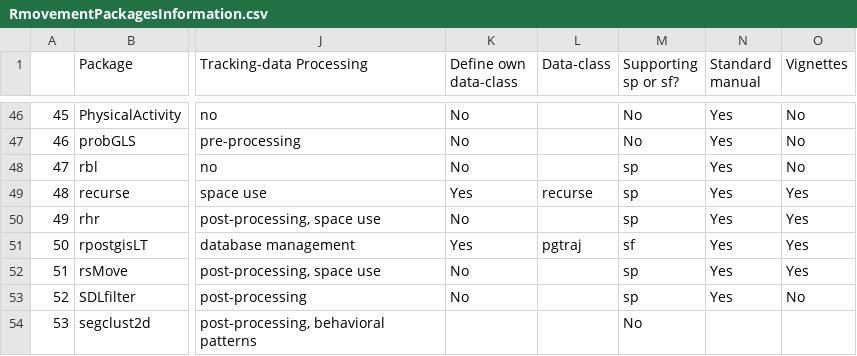
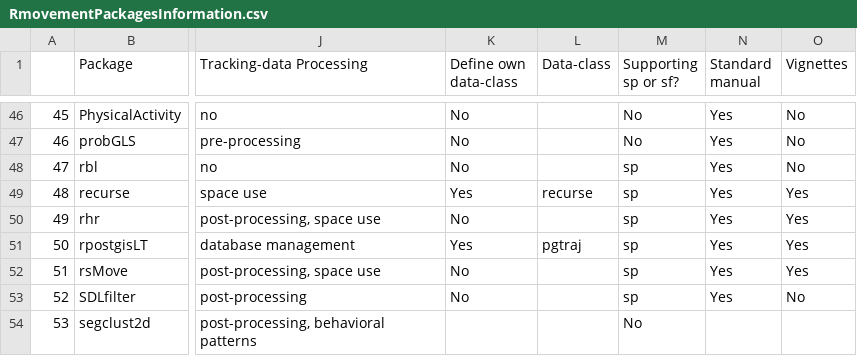
Before and after one commit to rociojoo/RmovementPaperRep, a CSV file: Data/Sharing/RmovementPackagesInformation.csv, drawn as a sheet; only a part is shown, gaps mark what is left out; the diff names each change by its address in the sheet, - before the commit and + after, or states it on an @@ line.

Commit message:
note on sp support for rpostgisLT

```diff
--- a/Data/Sharing/RmovementPackagesInformation.csv
+++ b/Data/Sharing/RmovementPackagesInformation.csv
-M51 (Supporting sp or sf?): sf
+M51 (Supporting sp or sf?): sp
```
Also changed, not shown: 1 other file.
